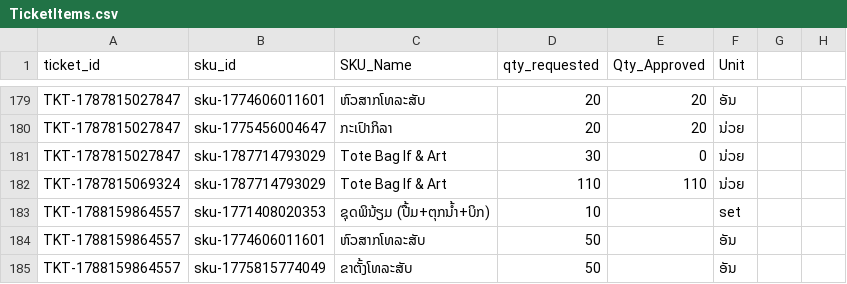
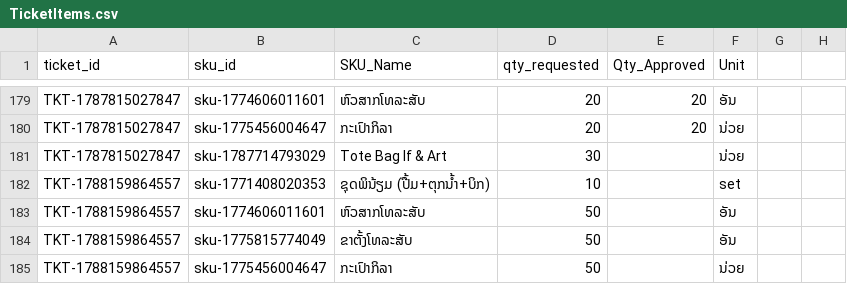
Before and after one commit to Tocknpn/Easy-Gold-Merch-Management, a CSV file: data/TicketItems.csv, drawn as a sheet; only a part is shown, gaps mark what is left out; the shorter side is filled out with more unchanged rows; the diff covers the shown part only.

```diff
--- a/data/TicketItems.csv
+++ b/data/TicketItems.csv
@@ -180,4 +180,3 @@ TKT-1787815027847,sku-1774606011601,ຫົວສາກໂທລະສັບ,20,2
 TKT-1787815027847,sku-1775456004647,ກະເປົາກິລາ,20,20,ນ່ວຍ,,
-TKT-1787815027847,sku-1787714793029,Tote Bag If & Art,30,0,ນ່ວຍ,,
-TKT-1787815069324,sku-1787714793029,Tote Bag If & Art,110,110,ນ່ວຍ,,
+TKT-1787815027847,sku-1787714793029,Tote Bag If & Art,30,,ນ່ວຍ,,
 TKT-1788159864557,sku-1771408020353,ຊຸດພິນ້ຽມ (ປື້ມ+ຕຸກນ້ຳ+ບິກ),10,,set,,
```
Also changed, not shown: 29 added rows and 8 edited cells elsewhere in this file, data/CS_SKU_MasterData.csv, data/CS_Transactions.csv, 13 other files.
